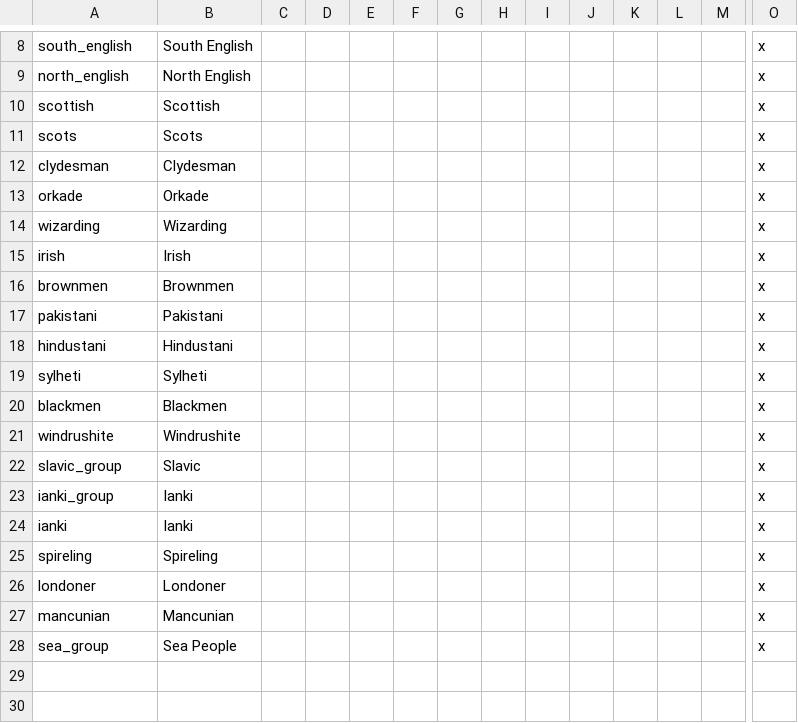
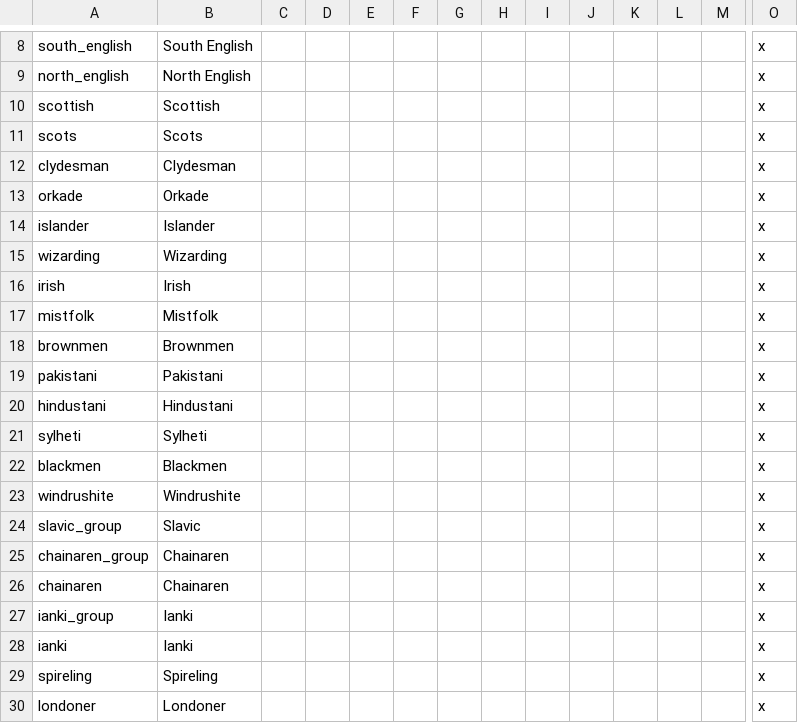
Before and after one commit to SouthernEmperor/mists, a CSV file: Mists of Avalon.csv, drawn as a sheet; only a part is shown, gaps mark what is left out; the shorter side is filled out with more unchanged rows; rows hold the shown columns only; the diff names each change by its address in the sheet, - before the commit and + after, or states it on an @@ line.

```diff
--- a/Mists of Avalon.csv
+++ b/Mists of Avalon.csv
+row 14: islander | Islander |  |  |  |  |  |  |  |  |  |  |  | x
+row 17: mistfolk | Mistfolk |  |  |  |  |  |  |  |  |  |  |  | x
+row 25: chainaren_group | Chainaren |  |  |  |  |  |  |  |  |  |  |  | x
+row 26: chainaren | Chainaren |  |  |  |  |  |  |  |  |  |  |  | x
```
Also changed, not shown: 1 other file.
